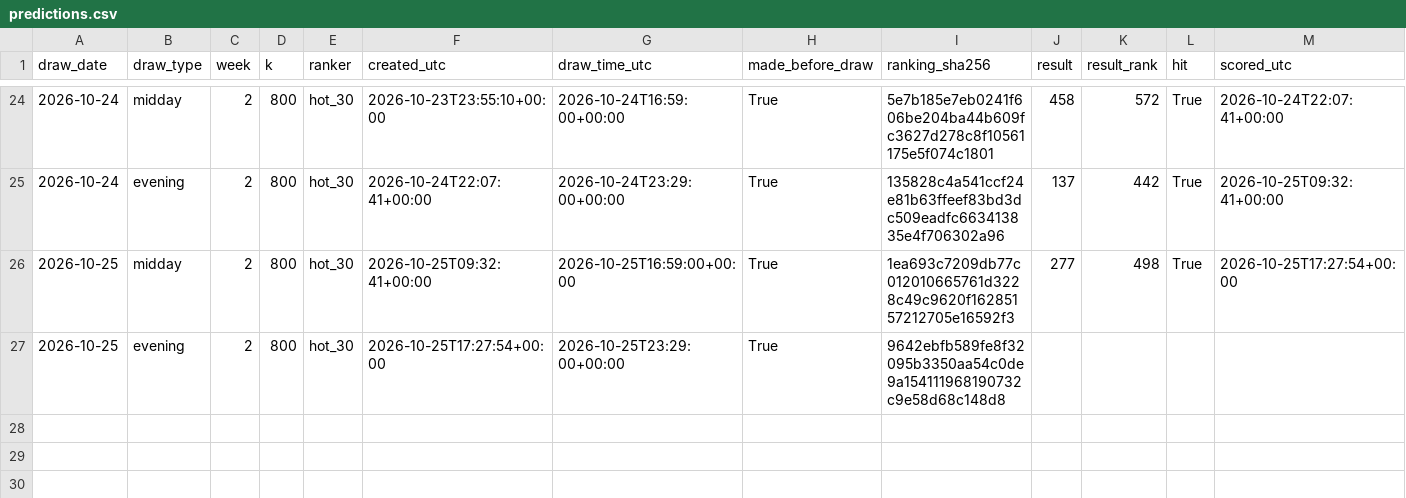
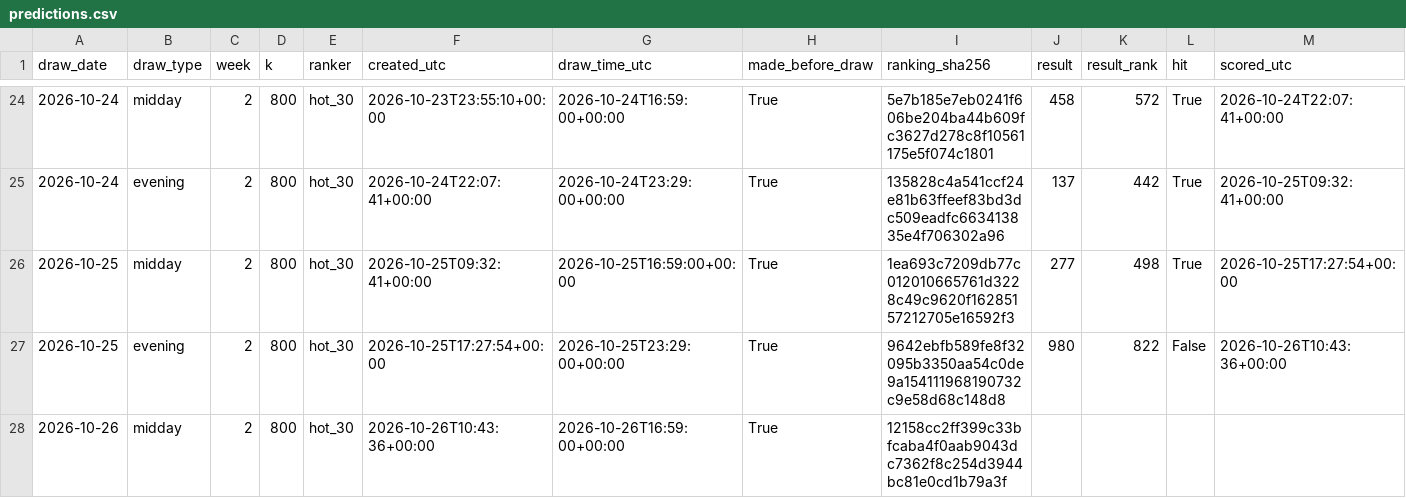
Before and after one commit to SRIIAKHILLESSH/streamlit_app, a CSV file: artifacts/automl3/live/predictions.csv, drawn as a sheet; only a part is shown, gaps mark what is left out.

```diff
--- a/artifacts/automl3/live/predictions.csv
+++ b/artifacts/automl3/live/predictions.csv
@@ -26,2 +26,3 @@ draw_date,draw_type,week,k,ranker,created_utc,draw_time_utc,made_before_draw,ran
 2026-10-25,midday,2,800,hot_30,2026-10-25T09:32:41+00:00,2026-10-25T16:59:00+00:00,True,1ea693c7209db77c012010665761d3228c49c9620f16285157212705e16592f3,277,498,True,2026-10-25T17:27:54+00:00
-2026-10-25,evening,2,800,hot_30,2026-10-25T17:27:54+00:00,2026-10-25T23:29:00+00:00,True,9642ebfb589fe8f32095b3350aa54c0de9a154111968190732c9e58d68c148d8,,,,
+2026-10-25,evening,2,800,hot_30,2026-10-25T17:27:54+00:00,2026-10-25T23:29:00+00:00,True,9642ebfb589fe8f32095b3350aa54c0de9a154111968190732c9e58d68c148d8,980,822,False,2026-10-26T10:43:36+00:00
+2026-10-26,midday,2,800,hot_30,2026-10-26T10:43:36+00:00,2026-10-26T16:59:00+00:00,True,12158cc2ff399c33bfcaba4f0aab9043dc7362f8c254d3944bc81e0cd1b79a3f,,,,
```
Also changed, not shown: artifacts/automl1/live/predictions.csv, artifacts/automl2/live/predictions.csv, 6 other files.
